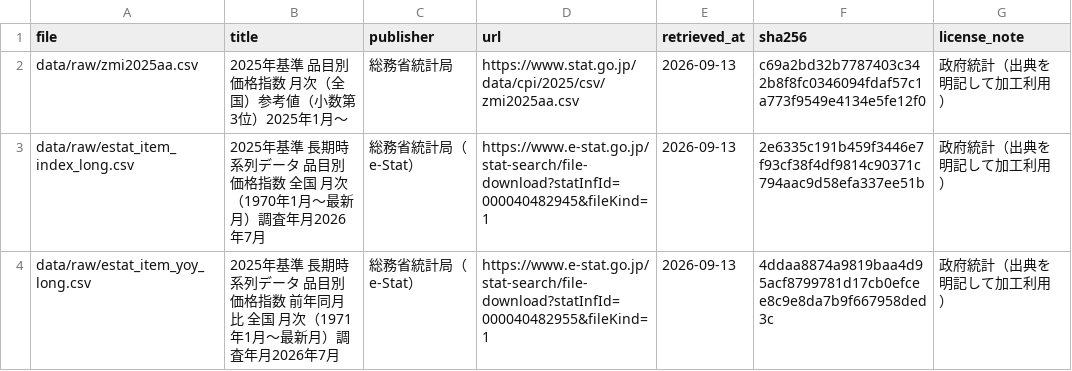
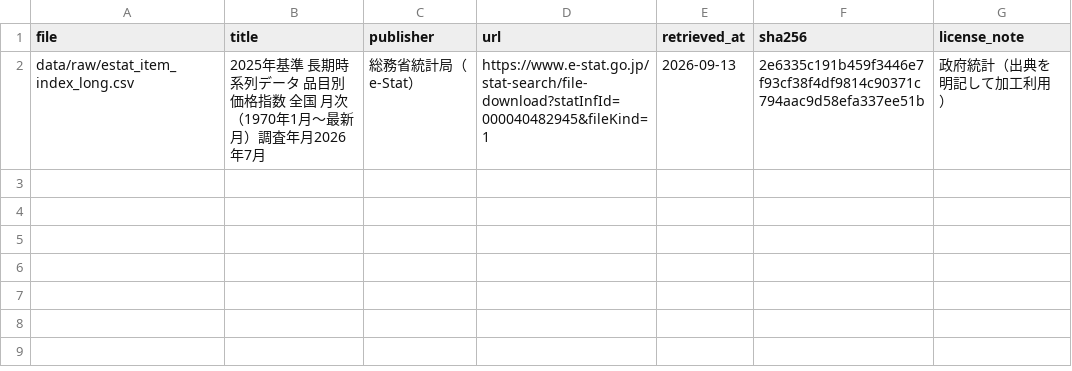
Before and after one commit to kenisehu/food-price-viz, a CSV file: data/SOURCES.csv, drawn as a sheet; the diff names each change by its address in the sheet, - before the commit and + after, or states it on an @@ line.

```diff
--- a/data/SOURCES.csv
+++ b/data/SOURCES.csv
-row 2: data/raw/zmi2025aa.csv | 2025年基準 品目別価格指数 月次（全国）参考値（小数第3位）2025年1月〜 | 総務省統計局 | https://www.stat.go.jp/data/cpi/2025/csv/zmi2025aa.csv | 2026-09-13 | c69a2bd32b7787403c342b8f8fc0346094fdaf57c1a773f9549e4134e5fe12f0 | 政府統計（出典を明記して加工利用）
-row 4: data/raw/estat_item_yoy_long.csv | 2025年基準 長期時系列データ 品目別価格指数 前年同月比 全国 月次（1971年1月〜最新月）調査年月2026年7月 | 総務省統計局（e-Stat） | https://www.e-stat.go.jp/stat-search/file-download?statInfId=000040482955&fileKind=1 | 2026-09-13 | 4ddaa8874a9819baa4d95acf8799781d17cb0efcee8c9e8da7b9f667958ded3c | 政府統計（出典を明記して加工利用）
```
Also changed, not shown: 9 other files.
